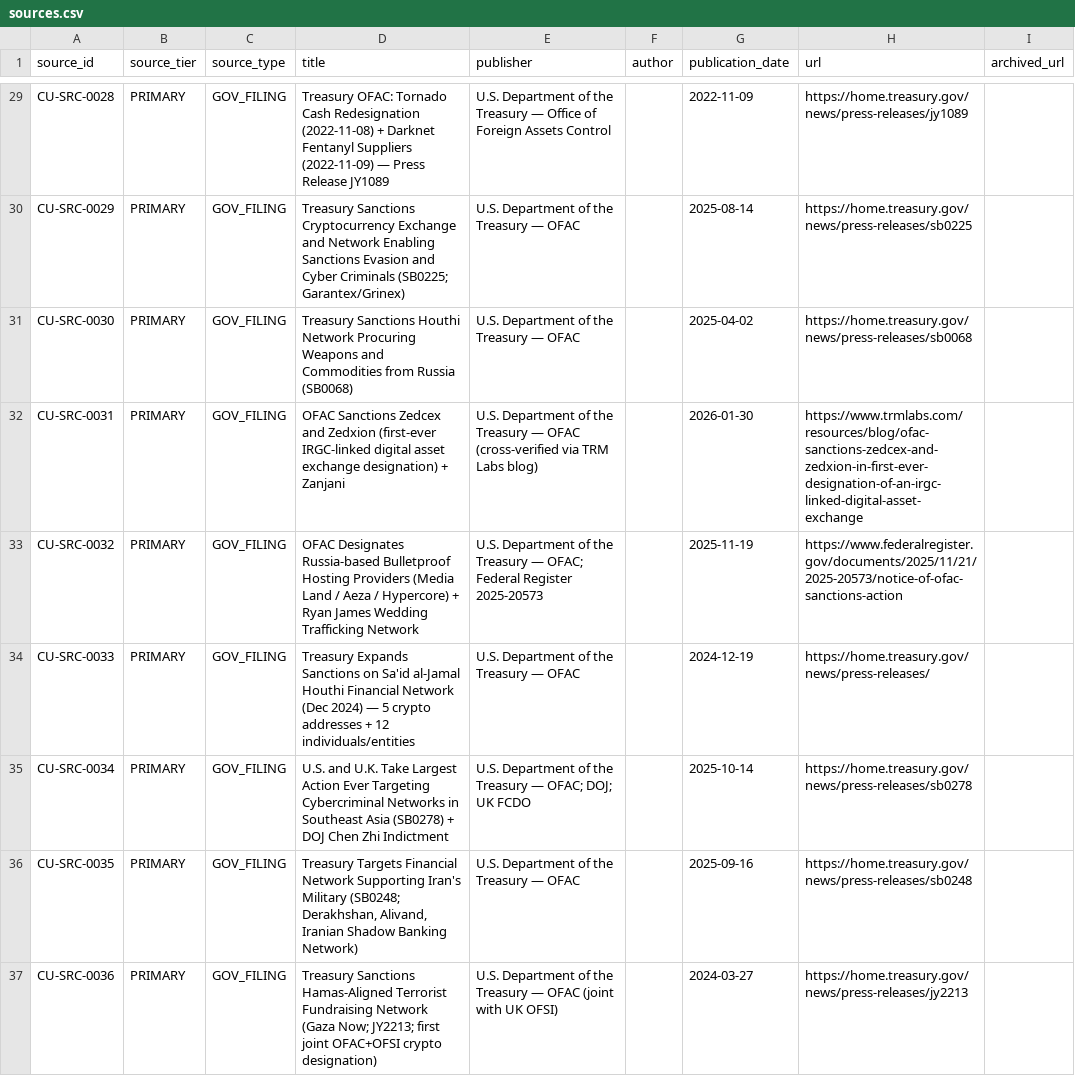
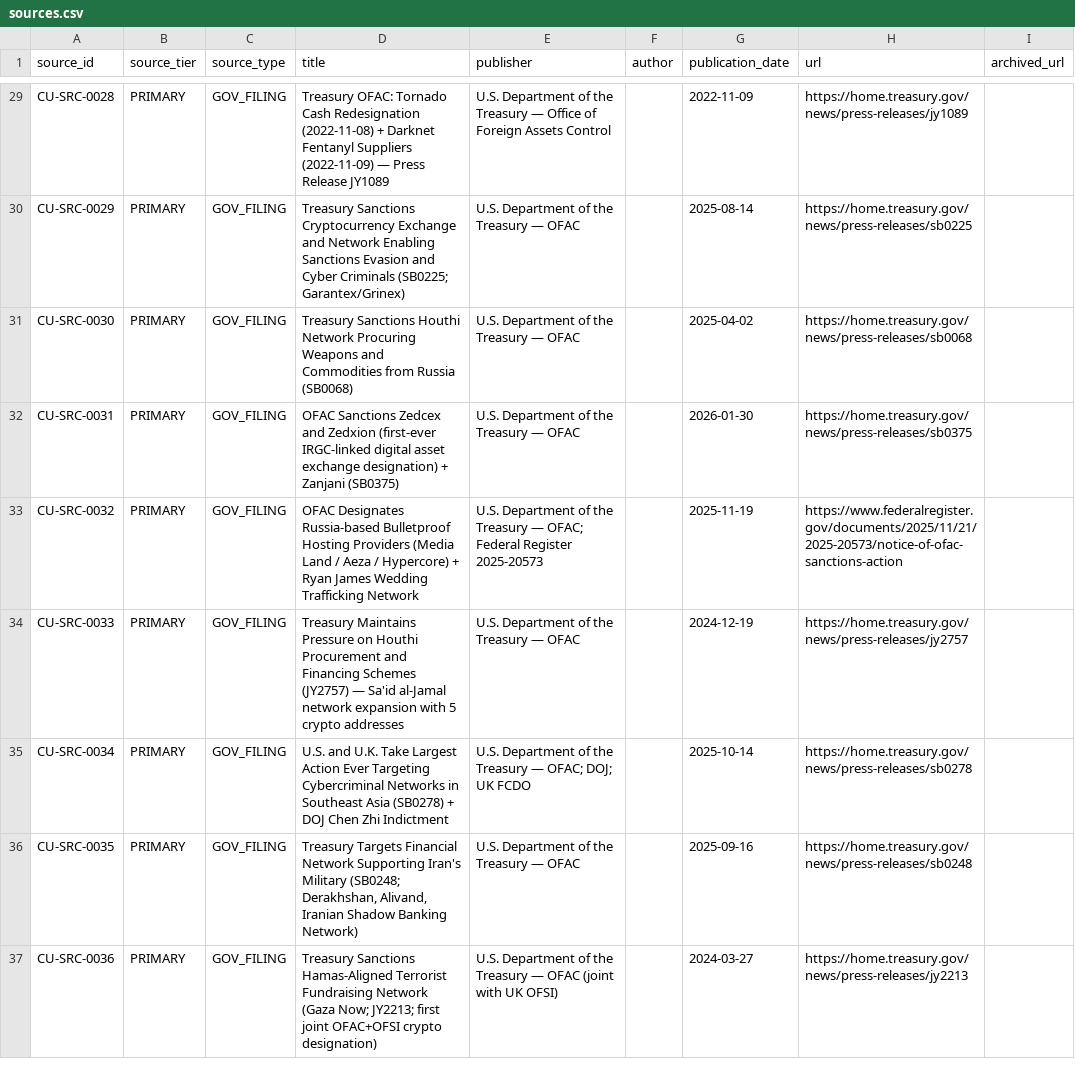
Before and after one commit to michaeljunholee/blackstable, a CSV file: data/sources.csv, drawn as a sheet; only a part is shown, gaps mark what is left out; the diff covers the shown part only; the diff names each change by its address in the sheet, - before the commit and + after, or states it on an @@ line.

Commit message:
Sources page: fix three URLs + surface publisher, SHA256, Wayback status
URL corrections (the three flagged in the vetting pass):
- CU-SRC-0033 (Sa'id al-Jamal Houthi network, Dec 2024): replace the
  broken treasury.gov/news/press-releases/ index URL with the actual
  press release home.treasury.gov/news/press-releases/jy2757; title
  updated to include the JY2757 reference.
- CU-SRC-0031 (Zedcex/Zedxion IRGC sanctions, Jan 2026): swap the TRM
  Labs blog URL for the OFAC primary at
  home.treasury.gov/news/press-releases/sb0375. Removes the tier-vs-URL
  mismatch (PRIMARY tier now actually links to a government doc).
- CU-SRC-0037 (Zservers/LockBit, Feb 2025): swap the Chainalysis blog
  URL for the Treasury primary at
  home.treasury.gov/news/press-releases/sb0018. Same mismatch fix.

Template upgrade (sources.html.j2):
- Adds a publisher sub-line under each title so the multi-outlet bundles
  (e.g. CU-SRC-0024) and co-publisher attributions read cleanly.
- New SHA256 column shows the truncated content hash, with the full
  digest in the tooltip. Lede no longer claims tamper-evidence without
  surfacing it.
- New "archive" cell shows "archive ✓" linking to the Wayback Machine
  snapshot when one exists, or "archive —" when only a local SHA256-
  verified copy is on record. Lede explains the distinction; new
  footnote reports the Wayback coverage count (20 of 40 sources).

```diff
--- a/data/sources.csv
+++ b/data/sources.csv
-D32 (title): …+ Zanjani
+D32 (title): …+ Zanjani (SB0375)
-E32 (publisher): …— OFAC (cross-verified via TRM Labs blog)
+E32 (publisher): …— OFAC
-H32 (url): https://www.trmlabs.com/resources/blog/ofac-sanctions-zedcex-and-zedxion-in-first-ever-designation-of-an-irgc-linked-digital-asset-exchange
+H32 (url): https://home.treasury.gov/news/press-releases/sb0375
-D34 (title): Treasury Expands Sanctions on Sa'id al-Jamal Houthi Financial Network (Dec 2024) — 5 crypto addresses + 12 individuals/entities
+D34 (title): Treasury Maintains Pressure on Houthi Procurement and Financing Schemes (JY2757) — Sa'id al-Jamal network expansion with 5 crypto addresses
-H34 (url): https://home.treasury.gov/news/press-releases/
+H34 (url): https://home.treasury.gov/news/press-releases/jy2757
```
Also changed, not shown: 2 edited cells elsewhere in this file, 2 other files.
